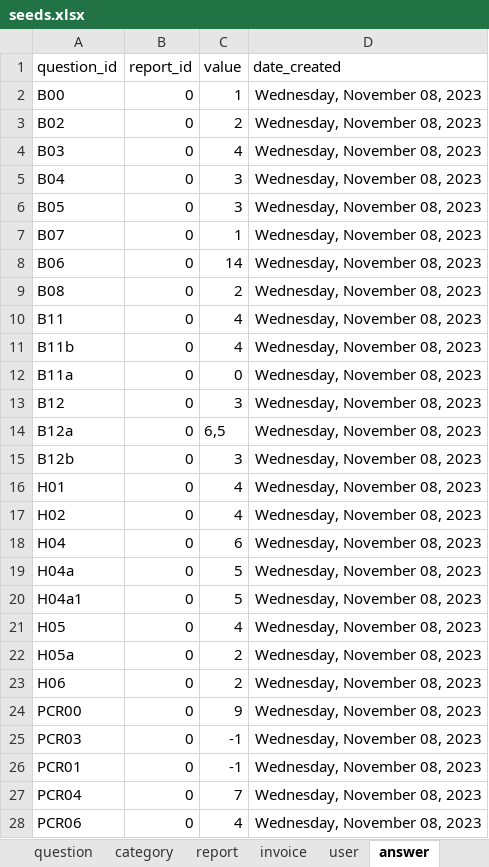
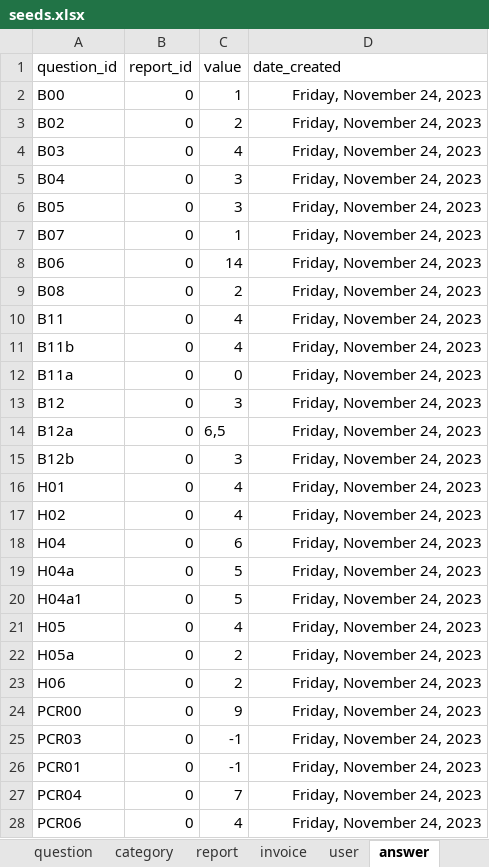
Before and after one commit to je-bert/e-barometre, an Excel workbook: flask-app/seeds.xlsx, sheet answer, drawn as a sheet; only a part is shown; values as stored, in another font and other column widths than the file's, no borders; table styles not drawn; the diff covers the shown part only; the diff names each change by its address in the sheet, - before the commit and + after, or states it on an @@ line.

```diff
--- a/flask-app/seeds.xlsx (sheet answer)
+++ b/flask-app/seeds.xlsx (sheet answer)
-D2:D28 (date_created): Wednesday, November 08, 2023
+D2:D28 (date_created): Friday, November 24, 2023
```
Also changed, not shown: 100 edited cells elsewhere in this sheet, sheet invoice, sheet user, sheet question, sheet custom_answer, sheet report, 6 other files.
